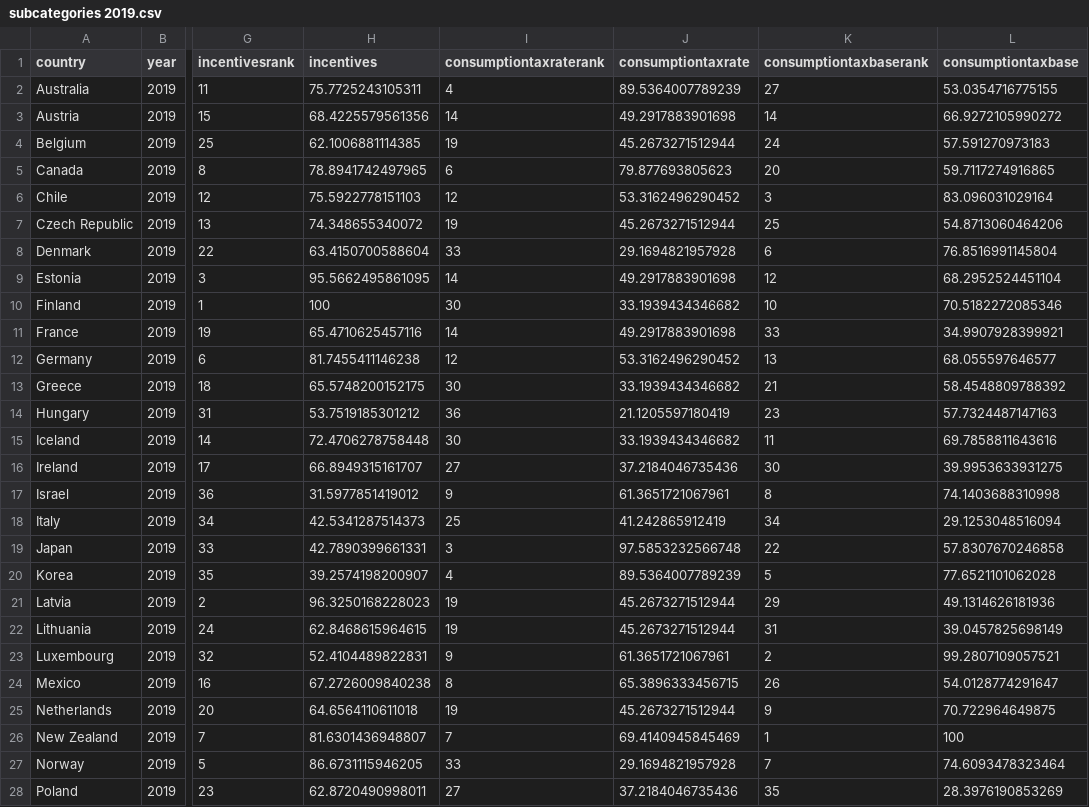
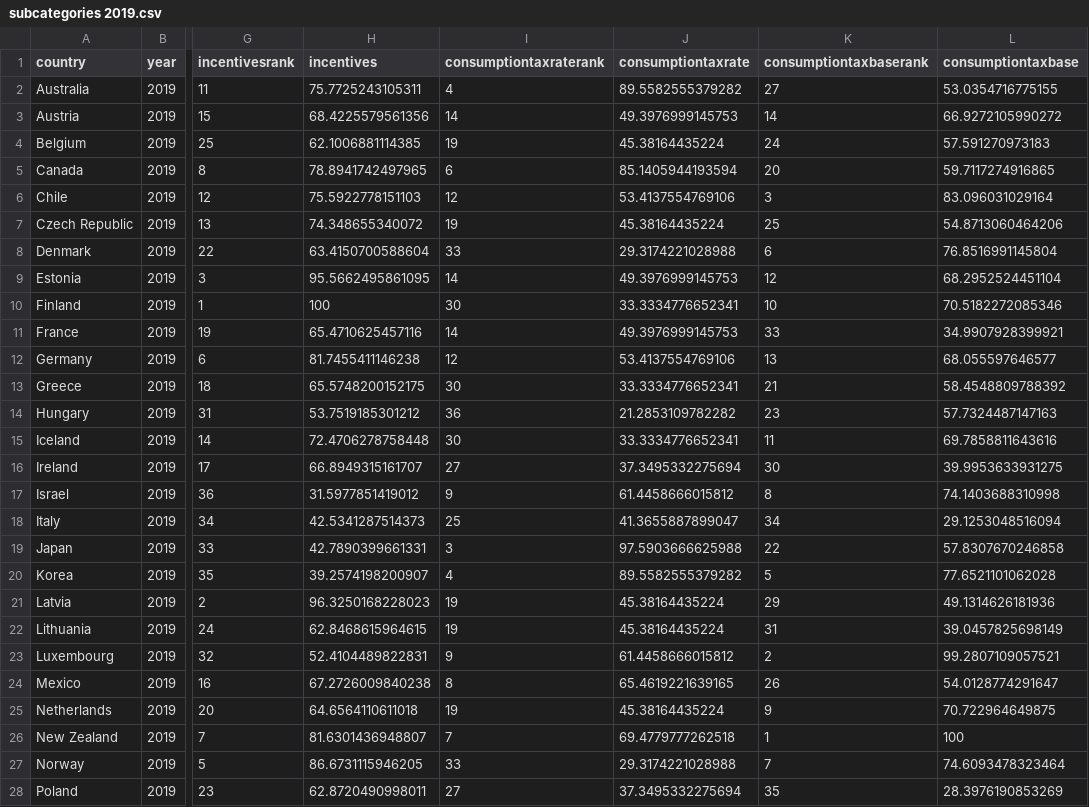
Before and after one commit to TaxFoundation/international-tax-competitiveness-index, a CSV file: final-outputs/subcategories 2019.csv, drawn as a sheet; only a part is shown, gaps mark what is left out; the diff covers the shown part only; the diff names each change by its address in the sheet, - before the commit and + after, or states it on an @@ line.

```diff
--- a/final-outputs/subcategories 2019.csv
+++ b/final-outputs/subcategories 2019.csv
-J2 (consumptiontaxrate): 89.5364007789239
+J2 (consumptiontaxrate): 89.5582555379282
-J3 (consumptiontaxrate): 49.2917883901698
+J3 (consumptiontaxrate): 49.3976999145753
-J4 (consumptiontaxrate): 45.2673271512944
+J4 (consumptiontaxrate): 45.38164435224
-J5 (consumptiontaxrate): 79.877693805623
+J5 (consumptiontaxrate): 85.1405944193594
-J6 (consumptiontaxrate): 53.3162496290452
+J6 (consumptiontaxrate): 53.4137554769106
-J7 (consumptiontaxrate): 45.2673271512944
+J7 (consumptiontaxrate): 45.38164435224
-J8 (consumptiontaxrate): 29.1694821957928
+J8 (consumptiontaxrate): 29.3174221028988
-J9 (consumptiontaxrate): 49.2917883901698
+J9 (consumptiontaxrate): 49.3976999145753
-J10 (consumptiontaxrate): 33.1939434346682
+J10 (consumptiontaxrate): 33.3334776652341
-J11 (consumptiontaxrate): 49.2917883901698
+J11 (consumptiontaxrate): 49.3976999145753
-J12 (consumptiontaxrate): 53.3162496290452
+J12 (consumptiontaxrate): 53.4137554769106
-J13 (consumptiontaxrate): 33.1939434346682
+J13 (consumptiontaxrate): 33.3334776652341
-J14 (consumptiontaxrate): 21.1205597180419
+J14 (consumptiontaxrate): 21.2853109782282
-J15 (consumptiontaxrate): 33.1939434346682
+J15 (consumptiontaxrate): 33.3334776652341
-J16 (consumptiontaxrate): 37.2184046735436
+J16 (consumptiontaxrate): 37.3495332275694
-J17 (consumptiontaxrate): 61.3651721067961
+J17 (consumptiontaxrate): 61.4458666015812
-J18 (consumptiontaxrate): 41.242865912419
+J18 (consumptiontaxrate): 41.3655887899047
-J19 (consumptiontaxrate): 97.5853232566748
+J19 (consumptiontaxrate): 97.5903666625988
-J20 (consumptiontaxrate): 89.5364007789239
+J20 (consumptiontaxrate): 89.5582555379282
-J21:J22 (consumptiontaxrate): 45.2673271512944
+J21:J22 (consumptiontaxrate): 45.38164435224
-J23 (consumptiontaxrate): 61.3651721067961
+J23 (consumptiontaxrate): 61.4458666015812
-J24 (consumptiontaxrate): 65.3896333456715
+J24 (consumptiontaxrate): 65.4619221639165
-J25 (consumptiontaxrate): 45.2673271512944
+J25 (consumptiontaxrate): 45.38164435224
-J26 (consumptiontaxrate): 69.4140945845469
+J26 (consumptiontaxrate): 69.4779777262518
-J27 (consumptiontaxrate): 29.1694821957928
+J27 (consumptiontaxrate): 29.3174221028988
-J28 (consumptiontaxrate): 37.2184046735436
+J28 (consumptiontaxrate): 37.3495332275694
```
Also changed, not shown: 8 edited cells elsewhere in this file, final-data/final_indexdata2019.csv, final-outputs/Raw Data 2019.csv, 5 other files.
